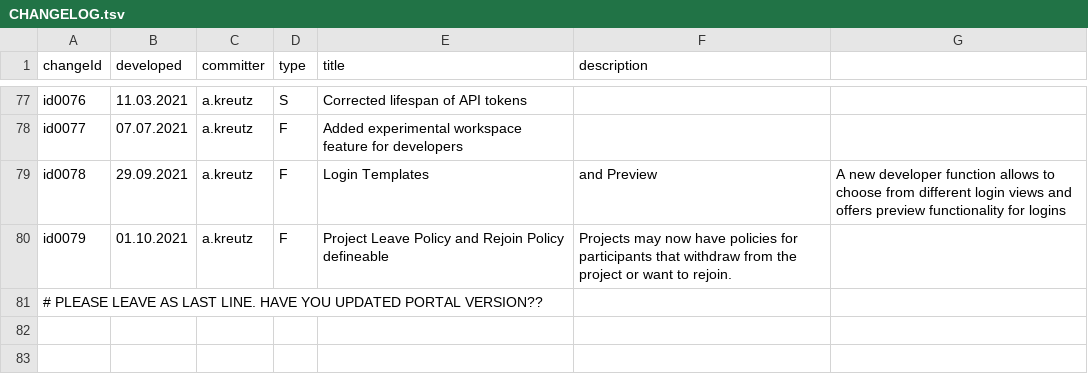
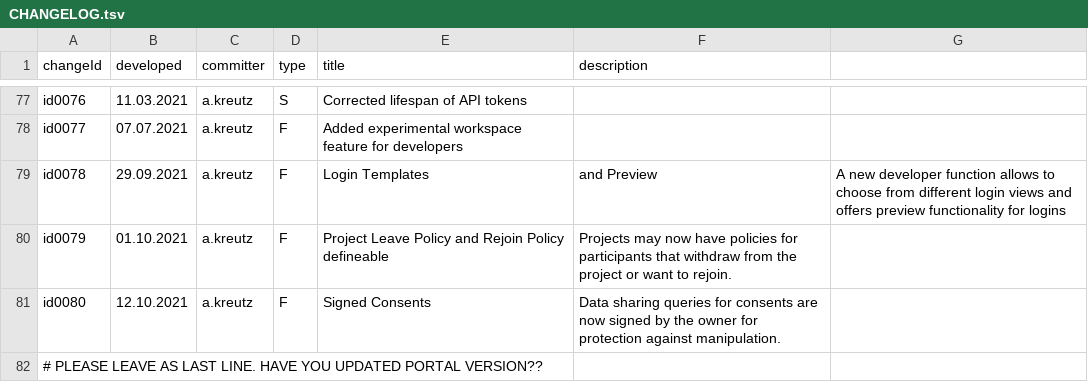
Before and after one commit to MIDATAcooperative/open-midata-server, a TSV file: CHANGELOG.tsv, drawn as a sheet; only a part is shown, gaps mark what is left out; the diff names each change by its address in the sheet, - before the commit and + after, or states it on an @@ line.

Commit message:
change log

```diff
--- a/CHANGELOG.tsv
+++ b/CHANGELOG.tsv
+row 81: id0080 | 12.10.2021 | a.kreutz | F | Signed Consents | Data sharing queries for consents are now signed by the owner for protection against manipulation.
```
